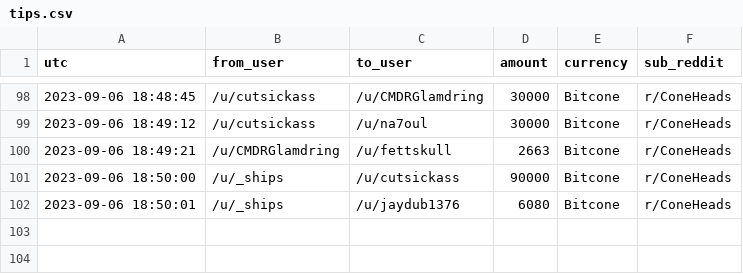
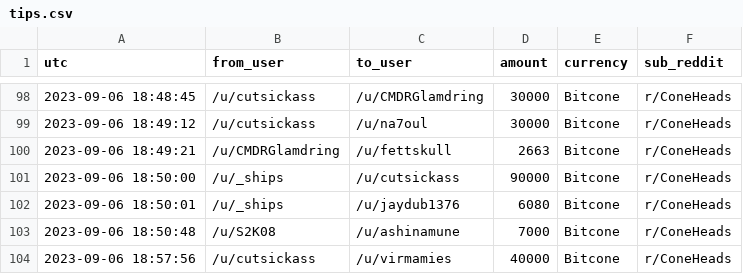
Before and after one commit to birdwastheword/Coneheads-Tip-Leaderboard, a CSV file: runs/2023-09-06/tips.csv, drawn as a sheet; only a part is shown, gaps mark what is left out; the diff names each change by its address in the sheet, - before the commit and + after, or states it on an @@ line.

```diff
--- a/runs/2023-09-06/tips.csv
+++ b/runs/2023-09-06/tips.csv
+row 103: 2023-09-06 18:50:48 | /u/S2K08 | /u/ashinamune | 7000 | Bitcone | r/ConeHeads
+row 104: 2023-09-06 18:57:56 | /u/cutsickass | /u/virmamies | 40000 | Bitcone | r/ConeHeads
```
Also changed, not shown: 2 other files.
